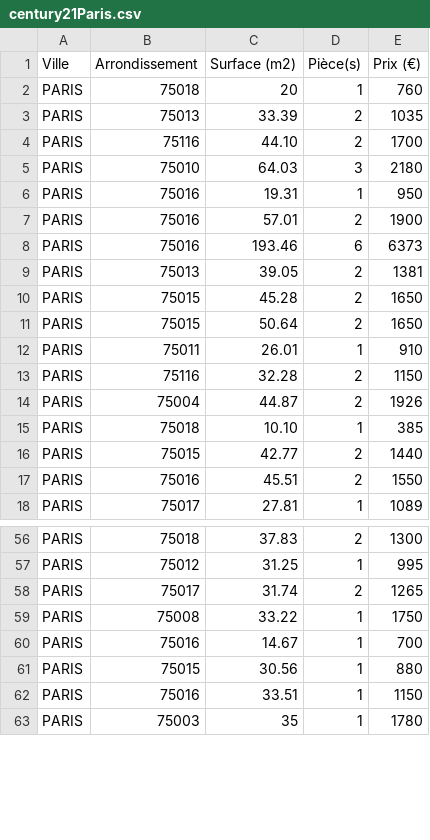
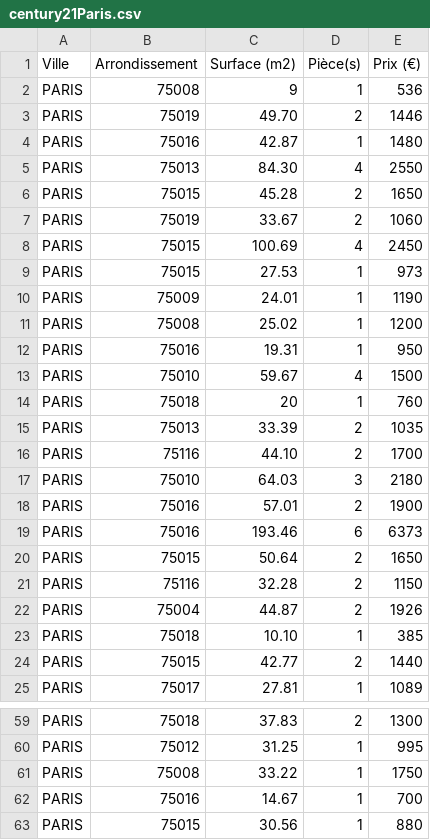
Before and after one commit to Zhuanu/Projet-DALAS, a CSV file: century21Paris.csv, drawn as a sheet; only a part is shown, gaps mark what is left out; the shorter side is filled out with more unchanged rows; the diff covers the shown part only.

```diff
--- a/century21Paris.csv
+++ b/century21Paris.csv
@@ -1,2 +1,14 @@
 Ville,Arrondissement,Surface (m2),Pièce(s),Prix (€)
+PARIS,75008,9,1,536 
+PARIS,75019,49.70,2,1446 
+PARIS,75016,42.87,1,1480 
+PARIS,75013,84.30,4,2550 
+PARIS,75015,45.28,2,1650 
+PARIS,75019,33.67,2,1060 
+PARIS,75015,100.69,4,2450 
+PARIS,75015,27.53,1,973 
+PARIS,75009,24.01,1,1190 
+PARIS,75008,25.02,1,1200 
+PARIS,75016,19.31,1,950 
+PARIS,75010,59.67,4,1500 
 PARIS,75018,20,1,760 
@@ -5,9 +17,5 @@ PARIS,75116,44.10,2,1700
 PARIS,75010,64.03,3,2180 
-PARIS,75016,19.31,1,950 
 PARIS,75016,57.01,2,1900 
 PARIS,75016,193.46,6,6373 
-PARIS,75013,39.05,2,1381 
-PARIS,75015,45.28,2,1650 
 PARIS,75015,50.64,2,1650 
-PARIS,75011,26.01,1,910 
 PARIS,75116,32.28,2,1150 
@@ -16,3 +24,2 @@ PARIS,75018,10.10,1,385
 PARIS,75015,42.77,2,1440 
-PARIS,75016,45.51,2,1550 
 PARIS,75017,27.81,1,1089 
@@ -57,3 +60,2 @@ PARIS,75018,37.83,2,1300
 PARIS,75012,31.25,1,995 
-PARIS,75017,31.74,2,1265 
 PARIS,75008,33.22,1,1750 
```
Also changed, not shown: 3 removed rows elsewhere in this file, 5 other files.
